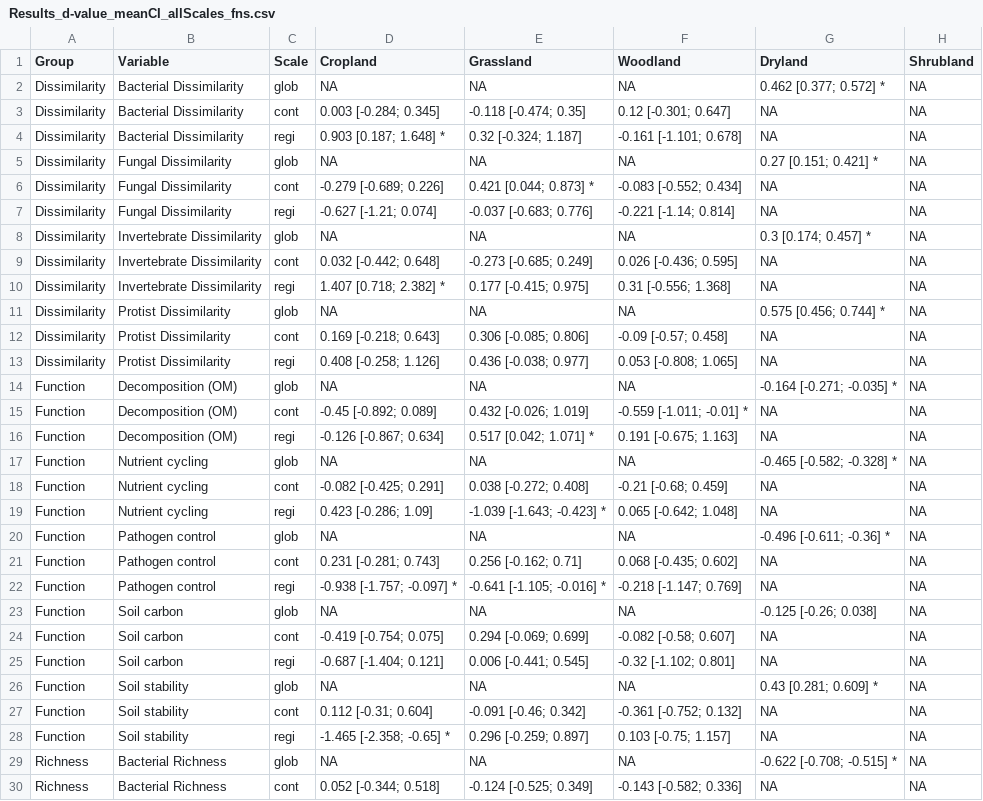
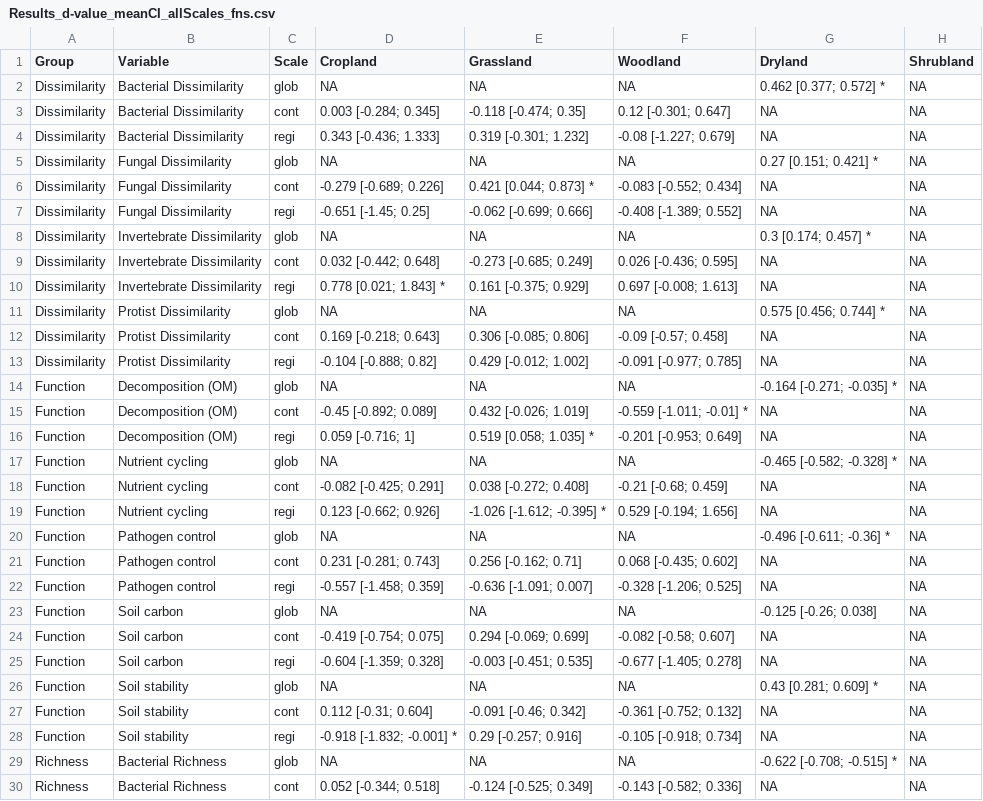
Before and after one commit to JeMaNd-r/Conservation_across_scales, a CSV file: figures/Results_d-value_meanCI_allScales_fns.csv, drawn as a sheet; only a part is shown; the diff covers the shown part only.

```diff
--- a/figures/Results_d-value_meanCI_allScales_fns.csv
+++ b/figures/Results_d-value_meanCI_allScales_fns.csv
@@ -3,27 +3,27 @@ Dissimilarity,Bacterial Dissimilarity,glob,NA,NA,NA,0.462 [0.377; 0.572] *,NA
 Dissimilarity,Bacterial Dissimilarity,cont,0.003 [-0.284; 0.345] ,-0.118 [-0.474; 0.35] ,0.12 [-0.301; 0.647] ,NA,NA
-Dissimilarity,Bacterial Dissimilarity,regi,0.903 [0.187; 1.648] *,0.32 [-0.324; 1.187] ,-0.161 [-1.101; 0.678] ,NA,NA
+Dissimilarity,Bacterial Dissimilarity,regi,0.343 [-0.436; 1.333] ,0.319 [-0.301; 1.232] ,-0.08 [-1.227; 0.679] ,NA,NA
 Dissimilarity,Fungal Dissimilarity,glob,NA,NA,NA,0.27 [0.151; 0.421] *,NA
 Dissimilarity,Fungal Dissimilarity,cont,-0.279 [-0.689; 0.226] ,0.421 [0.044; 0.873] *,-0.083 [-0.552; 0.434] ,NA,NA
-Dissimilarity,Fungal Dissimilarity,regi,-0.627 [-1.21; 0.074] ,-0.037 [-0.683; 0.776] ,-0.221 [-1.14; 0.814] ,NA,NA
+Dissimilarity,Fungal Dissimilarity,regi,-0.651 [-1.45; 0.25] ,-0.062 [-0.699; 0.666] ,-0.408 [-1.389; 0.552] ,NA,NA
 Dissimilarity,Invertebrate Dissimilarity,glob,NA,NA,NA,0.3 [0.174; 0.457] *,NA
 Dissimilarity,Invertebrate Dissimilarity,cont,0.032 [-0.442; 0.648] ,-0.273 [-0.685; 0.249] ,0.026 [-0.436; 0.595] ,NA,NA
-Dissimilarity,Invertebrate Dissimilarity,regi,1.407 [0.718; 2.382] *,0.177 [-0.415; 0.975] ,0.31 [-0.556; 1.368] ,NA,NA
+Dissimilarity,Invertebrate Dissimilarity,regi,0.778 [0.021; 1.843] *,0.161 [-0.375; 0.929] ,0.697 [-0.008; 1.613] ,NA,NA
 Dissimilarity,Protist Dissimilarity,glob,NA,NA,NA,0.575 [0.456; 0.744] *,NA
 Dissimilarity,Protist Dissimilarity,cont,0.169 [-0.218; 0.643] ,0.306 [-0.085; 0.806] ,-0.09 [-0.57; 0.458] ,NA,NA
-Dissimilarity,Protist Dissimilarity,regi,0.408 [-0.258; 1.126] ,0.436 [-0.038; 0.977] ,0.053 [-0.808; 1.065] ,NA,NA
+Dissimilarity,Protist Dissimilarity,regi,-0.104 [-0.888; 0.82] ,0.429 [-0.012; 1.002] ,-0.091 [-0.977; 0.785] ,NA,NA
 Function,Decomposition (OM),glob,NA,NA,NA,-0.164 [-0.271; -0.035] *,NA
 Function,Decomposition (OM),cont,-0.45 [-0.892; 0.089] ,0.432 [-0.026; 1.019] ,-0.559 [-1.011; -0.01] *,NA,NA
-Function,Decomposition (OM),regi,-0.126 [-0.867; 0.634] ,0.517 [0.042; 1.071] *,0.191 [-0.675; 1.163] ,NA,NA
+Function,Decomposition (OM),regi,0.059 [-0.716; 1] ,0.519 [0.058; 1.035] *,-0.201 [-0.953; 0.649] ,NA,NA
 Function,Nutrient cycling,glob,NA,NA,NA,-0.465 [-0.582; -0.328] *,NA
 Function,Nutrient cycling,cont,-0.082 [-0.425; 0.291] ,0.038 [-0.272; 0.408] ,-0.21 [-0.68; 0.459] ,NA,NA
-Function,Nutrient cycling,regi,0.423 [-0.286; 1.09] ,-1.039 [-1.643; -0.423] *,0.065 [-0.642; 1.048] ,NA,NA
+Function,Nutrient cycling,regi,0.123 [-0.662; 0.926] ,-1.026 [-1.612; -0.395] *,0.529 [-0.194; 1.656] ,NA,NA
 Function,Pathogen control,glob,NA,NA,NA,-0.496 [-0.611; -0.36] *,NA
 Function,Pathogen control,cont,0.231 [-0.281; 0.743] ,0.256 [-0.162; 0.71] ,0.068 [-0.435; 0.602] ,NA,NA
-Function,Pathogen control,regi,-0.938 [-1.757; -0.097] *,-0.641 [-1.105; -0.016] *,-0.218 [-1.147; 0.769] ,NA,NA
+Function,Pathogen control,regi,-0.557 [-1.458; 0.359] ,-0.636 [-1.091; 0.007] ,-0.328 [-1.206; 0.525] ,NA,NA
 Function,Soil carbon,glob,NA,NA,NA,-0.125 [-0.26; 0.038] ,NA
 Function,Soil carbon,cont,-0.419 [-0.754; 0.075] ,0.294 [-0.069; 0.699] ,-0.082 [-0.58; 0.607] ,NA,NA
-Function,Soil carbon,regi,-0.687 [-1.404; 0.121] ,0.006 [-0.441; 0.545] ,-0.32 [-1.102; 0.801] ,NA,NA
+Function,Soil carbon,regi,-0.604 [-1.359; 0.328] ,-0.003 [-0.451; 0.535] ,-0.677 [-1.405; 0.278] ,NA,NA
 Function,Soil stability,glob,NA,NA,NA,0.43 [0.281; 0.609] *,NA
 Function,Soil stability,cont,0.112 [-0.31; 0.604] ,-0.091 [-0.46; 0.342] ,-0.361 [-0.752; 0.132] ,NA,NA
-Function,Soil stability,regi,-1.465 [-2.358; -0.65] *,0.296 [-0.259; 0.897] ,0.103 [-0.75; 1.157] ,NA,NA
+Function,Soil stability,regi,-0.918 [-1.832; -0.001] *,0.29 [-0.257; 0.916] ,-0.105 [-0.918; 0.734] ,NA,NA
 Richness,Bacterial Richness,glob,NA,NA,NA,-0.622 [-0.708; -0.515] *,NA
```
Also changed, not shown: 36 edited cells elsewhere in this file, figures/Correlation_diff_distance_allScales.csv, figures/Correlation_diff_mahal_allScales.csv, 12 other files.
